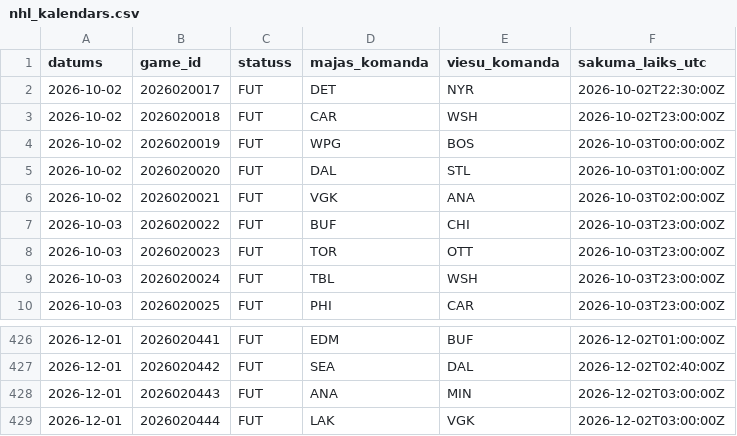
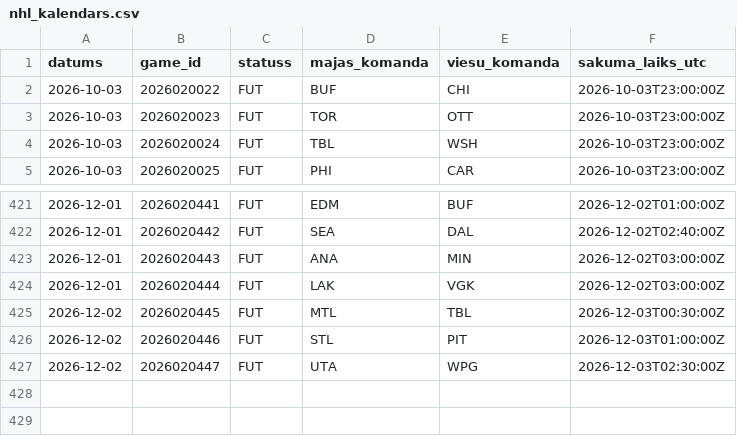
Before and after one commit to barakarmy/nhl-stats, a CSV file: nhl_kalendars.csv, drawn as a sheet; only a part is shown, gaps mark what is left out; removed rows and columns are numbered as before the commit, all else as after; the diff names each change by its address in the sheet, - before the commit and + after, or states it on an @@ line.

```diff
--- a/nhl_kalendars.csv
+++ b/nhl_kalendars.csv
-row 2: 2026-10-02 | 2026020017 | FUT | DET | NYR | 2026-10-02T22:30:00Z
-row 3: 2026-10-02 | 2026020018 | FUT | CAR | WSH | 2026-10-02T23:00:00Z
-row 4: 2026-10-02 | 2026020019 | FUT | WPG | BOS | 2026-10-03T00:00:00Z
-row 5: 2026-10-02 | 2026020020 | FUT | DAL | STL | 2026-10-03T01:00:00Z
-row 6: 2026-10-02 | 2026020021 | FUT | VGK | ANA | 2026-10-03T02:00:00Z
+row 425: 2026-12-02 | 2026020445 | FUT | MTL | TBL | 2026-12-03T00:30:00Z
+row 426: 2026-12-02 | 2026020446 | FUT | STL | PIT | 2026-12-03T01:00:00Z
+row 427: 2026-12-02 | 2026020447 | FUT | UTA | WPG | 2026-12-03T02:30:00Z
```
Also changed, not shown: dati/speles.csv, dati/tiesnesi.csv, 4 other files.
